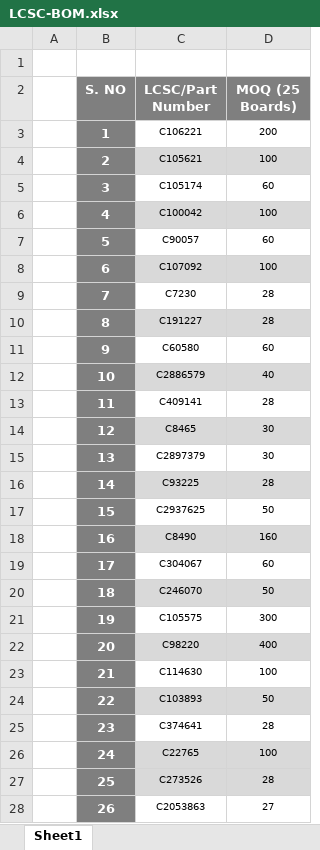
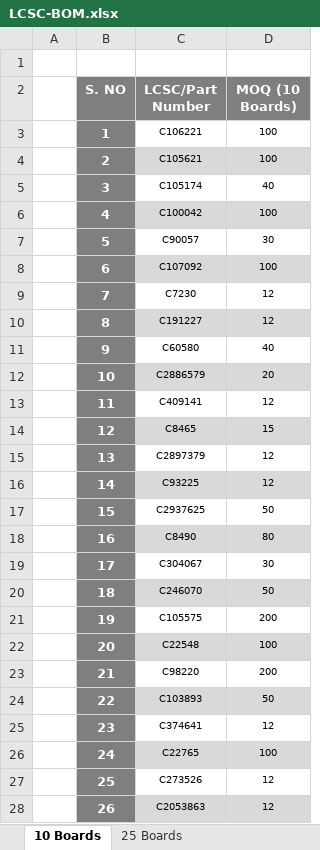
Before and after one commit to eSpark-Backup/johnwollam-lcdproject, an Excel workbook: Deliverables/BOM/LCSC-BOM.xlsx, sheet 10 Boards, drawn as a sheet; only a part is shown; values as stored, in another font and other column widths than the file's, no borders; the diff covers the shown part only; the diff names each change by its address in the sheet, - before the commit and + after, or states it on an @@ line.

```diff
--- a/Deliverables/BOM/LCSC-BOM.xlsx (sheet 10 Boards)
+++ b/Deliverables/BOM/LCSC-BOM.xlsx (sheet 10 Boards)
-sheet tab: Sheet1
+sheet tab: 10 Boards
+sheet tab: 25 Boards
-D2: MOQ (25 Boards)
+D2: MOQ (10 Boards)
-D3 (MOQ (10 Boards)): 200
+D3 (MOQ (10 Boards)): 100
-D5 (MOQ (10 Boards)): 60
+D5 (MOQ (10 Boards)): 40
-D7 (MOQ (10 Boards)): 60
+D7 (MOQ (10 Boards)): 30
-D9:D10 (MOQ (10 Boards)): 28
+D9:D10 (MOQ (10 Boards)): 12
-D11 (MOQ (10 Boards)): 60
+D11 (MOQ (10 Boards)): 40
-D12 (MOQ (10 Boards)): 40
+D12 (MOQ (10 Boards)): 20
-D13 (MOQ (10 Boards)): 28
+D13 (MOQ (10 Boards)): 12
-D14 (MOQ (10 Boards)): 30
+D14 (MOQ (10 Boards)): 15
-D15 (MOQ (10 Boards)): 30
+D15 (MOQ (10 Boards)): 12
-D16 (MOQ (10 Boards)): 28
+D16 (MOQ (10 Boards)): 12
-D18 (MOQ (10 Boards)): 160
+D18 (MOQ (10 Boards)): 80
-D19 (MOQ (10 Boards)): 60
+D19 (MOQ (10 Boards)): 30
-D21 (MOQ (10 Boards)): 300
+D21 (MOQ (10 Boards)): 200
-C22 (LCSC/Part Number): C98220
+C22 (LCSC/Part Number): C22548
-D22 (MOQ (10 Boards)): 400
+D22 (MOQ (10 Boards)): 100
-C23 (LCSC/Part Number): C114630
+C23 (LCSC/Part Number): C98220
-D23 (MOQ (10 Boards)): 100
+D23 (MOQ (10 Boards)): 200
-D25 (MOQ (10 Boards)): 28
+D25 (MOQ (10 Boards)): 12
-C27:D27 fill: #D9D9D9
+C27:D27 fill: none
-D27 (MOQ (10 Boards)): 28
+D27 (MOQ (10 Boards)): 12
-C28:D28 fill: none
+C28:D28 fill: #D9D9D9
-D28 (MOQ (10 Boards)): 27
+D28 (MOQ (10 Boards)): 12
```
Also changed, not shown: 4 edited cells and cell formats elsewhere in this sheet, Deliverables/BOM/Espark_BOM.xlsx, Deliverables/BOM/PCBWay_BOM.xlsx, 44 other files.
